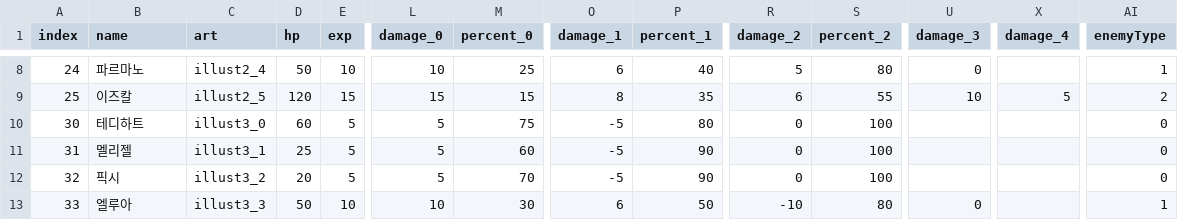
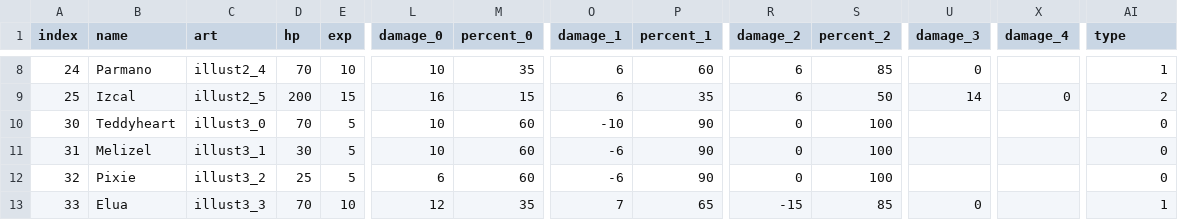
Before and after one commit to The-Fable-Unwritten-Final/The_Fable_Unwritten, a CSV file: Assets/Resources/ExternalFiles/Enemy.csv, drawn as a sheet; only a part is shown, gaps mark what is left out; the diff covers the shown part only; the diff names each change by its address in the sheet, - before the commit and + after, or states it on an @@ line.

Commit message:
[Chore] Enemy Data Fix

```diff
--- a/Assets/Resources/ExternalFiles/Enemy.csv
+++ b/Assets/Resources/ExternalFiles/Enemy.csv
-AI1: enemyType
+AI1: type
-B8 (name): 파르마노
+B8 (name): Parmano
-D8 (hp): 50
+D8 (hp): 70
-M8 (percent_0): 25
+M8 (percent_0): 35
-P8 (percent_1): 40
+P8 (percent_1): 60
-R8 (damage_2): 5
+R8 (damage_2): 6
-S8 (percent_2): 80
+S8 (percent_2): 85
-B9 (name): 이즈칼
+B9 (name): Izcal
-D9 (hp): 120
+D9 (hp): 200
-L9 (damage_0): 15
+L9 (damage_0): 16
-O9 (damage_1): 8
+O9 (damage_1): 6
-S9 (percent_2): 55
+S9 (percent_2): 50
-U9 (damage_3): 10
+U9 (damage_3): 14
-X9 (damage_4): 5
+X9 (damage_4): 0
-B10 (name): 테디하트
+B10 (name): Teddyheart
-D10 (hp): 60
+D10 (hp): 70
-L10:L11 (damage_0): 5
+L10:L11 (damage_0): 10
-M10 (percent_0): 75
+M10 (percent_0): 60
-O10 (damage_1): -5
+O10 (damage_1): -10
-P10 (percent_1): 80
+P10 (percent_1): 90
-B11 (name): 멜리젤
+B11 (name): Melizel
-D11 (hp): 25
+D11 (hp): 30
-O11:O12 (damage_1): -5
+O11:O12 (damage_1): -6
-B12 (name): 픽시
+B12 (name): Pixie
-D12 (hp): 20
+D12 (hp): 25
-L12 (damage_0): 5
+L12 (damage_0): 6
-M12 (percent_0): 70
+M12 (percent_0): 60
-B13 (name): 엘루아
+B13 (name): Elua
-D13 (hp): 50
+D13 (hp): 70
-L13 (damage_0): 10
+L13 (damage_0): 12
-M13 (percent_0): 30
+M13 (percent_0): 35
-O13 (damage_1): 6
+O13 (damage_1): 7
-P13 (percent_1): 50
+P13 (percent_1): 65
-R13 (damage_2): -10
+R13 (damage_2): -15
-S13 (percent_2): 80
+S13 (percent_2): 85
```
Also changed, not shown: 49 edited cells elsewhere in this file, 24 other files.
